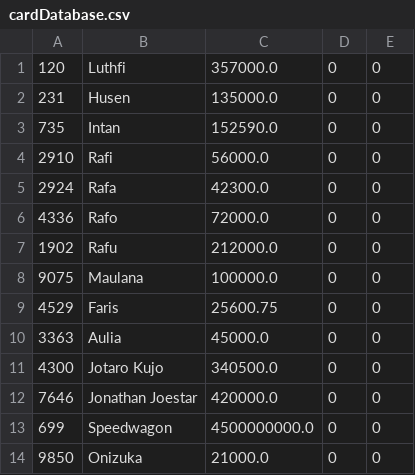
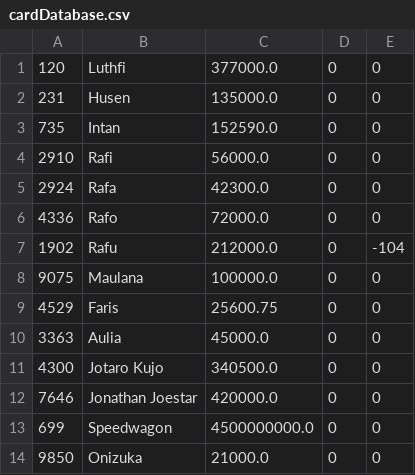
Before and after one commit to LuthfiSyahputra/College, a CSV file: Computational Thinking/TB Kelompok/cardDatabase.csv, drawn as a sheet.

```diff
--- a/Computational Thinking/TB Kelompok/cardDatabase.csv
+++ b/Computational Thinking/TB Kelompok/cardDatabase.csv
@@ -1,2 +1,2 @@
-120,Luthfi,357000.0,0,0
+120,Luthfi,377000.0,0,0
 231,Husen,135000.0,0,0
@@ -6,3 +6,3 @@
 4336,Rafo,72000.0,0,0
-1902,Rafu,212000.0,0,0
+1902,Rafu,212000.0,0,-104
 9075,Maulana,100000.0,0,0
```
Also changed, not shown: 2 other files.
